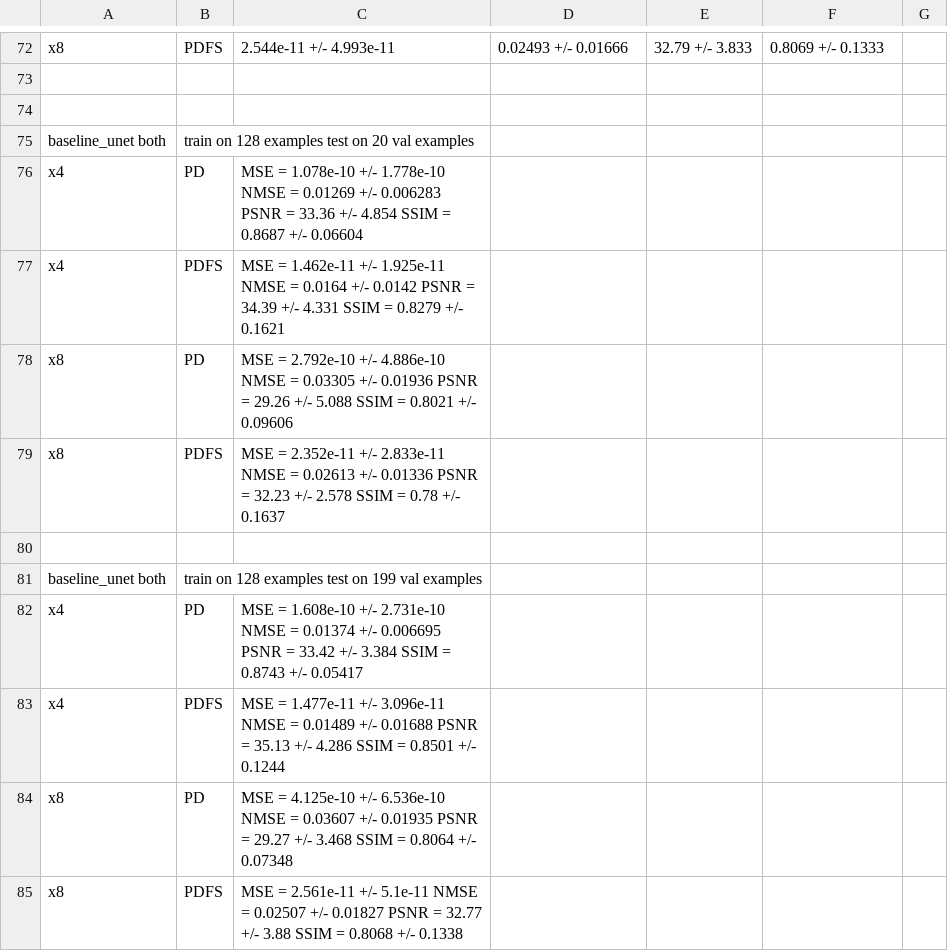
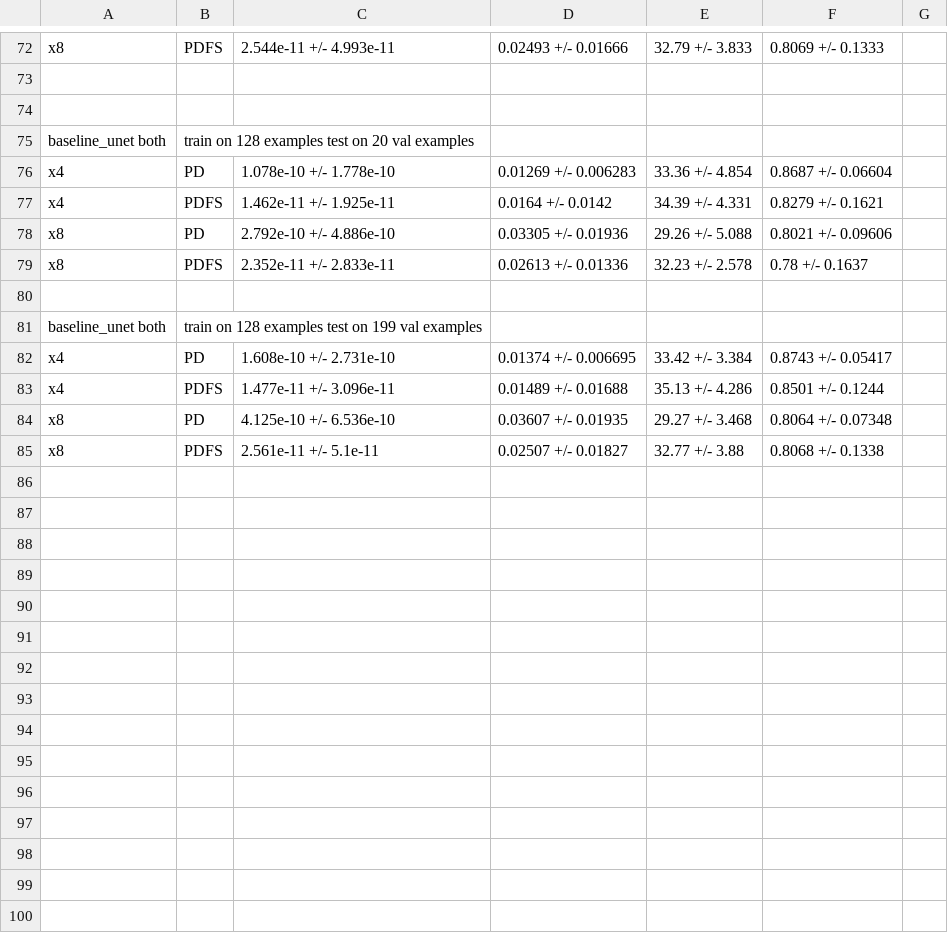
Before and after one commit to HatDu/fastMRI_so, a CSV file: records/baseline_unet.csv, drawn as a sheet; only a part is shown, gaps mark what is left out.

Commit message:
update record

```diff
--- a/records/baseline_unet.csv
+++ b/records/baseline_unet.csv
@@ -75,11 +75,11 @@ x8, PDFS,2.544e-11 +/- 4.993e-11 ,0.02493 +/- 0.01666, 32.79 +/- 3.833,0.8069 +/
 baseline_unet both,train on 128 examples test on 20 val examples,,,,,
-x4,PD,MSE = 1.078e-10 +/- 1.778e-10 NMSE = 0.01269 +/- 0.006283 PSNR = 33.36 +/- 4.854 SSIM = 0.8687 +/- 0.06604
-x4,PDFS,MSE = 1.462e-11 +/- 1.925e-11 NMSE = 0.0164 +/- 0.0142 PSNR = 34.39 +/- 4.331 SSIM = 0.8279 +/- 0.1621
-x8,PD,MSE = 2.792e-10 +/- 4.886e-10 NMSE = 0.03305 +/- 0.01936 PSNR = 29.26 +/- 5.088 SSIM = 0.8021 +/- 0.09606
-x8,PDFS,MSE = 2.352e-11 +/- 2.833e-11 NMSE = 0.02613 +/- 0.01336 PSNR = 32.23 +/- 2.578 SSIM = 0.78 +/- 0.1637
+x4,PD,1.078e-10 +/- 1.778e-10,0.01269 +/- 0.006283,33.36 +/- 4.854,0.8687 +/- 0.06604
+x4,PDFS,1.462e-11 +/- 1.925e-11,0.0164 +/- 0.0142,34.39 +/- 4.331,0.8279 +/- 0.1621
+x8,PD,2.792e-10 +/- 4.886e-10,0.03305 +/- 0.01936,29.26 +/- 5.088,0.8021 +/- 0.09606
+x8,PDFS,2.352e-11 +/- 2.833e-11,0.02613 +/- 0.01336,32.23 +/- 2.578,0.78 +/- 0.1637
 ,,,,,,
 baseline_unet both,train on 128 examples test on 199 val examples,,,,,
-x4,PD,MSE = 1.608e-10 +/- 2.731e-10 NMSE = 0.01374 +/- 0.006695 PSNR = 33.42 +/- 3.384 SSIM = 0.8743 +/- 0.05417
-x4, PDFS,MSE = 1.477e-11 +/- 3.096e-11 NMSE = 0.01489 +/- 0.01688 PSNR = 35.13 +/- 4.286 SSIM = 0.8501 +/- 0.1244
-x8,PD,MSE = 4.125e-10 +/- 6.536e-10 NMSE = 0.03607 +/- 0.01935 PSNR = 29.27 +/- 3.468 SSIM = 0.8064 +/- 0.07348
-x8, PDFS,MSE = 2.561e-11 +/- 5.1e-11 NMSE = 0.02507 +/- 0.01827 PSNR = 32.77 +/- 3.88 SSIM = 0.8068 +/- 0.1338
+x4,PD,1.608e-10 +/- 2.731e-10,0.01374 +/- 0.006695,33.42 +/- 3.384,0.8743 +/- 0.05417
+x4, PDFS,1.477e-11 +/- 3.096e-11,0.01489 +/- 0.01688,35.13 +/- 4.286,0.8501 +/- 0.1244
+x8,PD,4.125e-10 +/- 6.536e-10,0.03607 +/- 0.01935,29.27 +/- 3.468,0.8064 +/- 0.07348
+x8, PDFS,2.561e-11 +/- 5.1e-11,0.02507 +/- 0.01827,32.77 +/- 3.88,0.8068 +/- 0.1338
```
